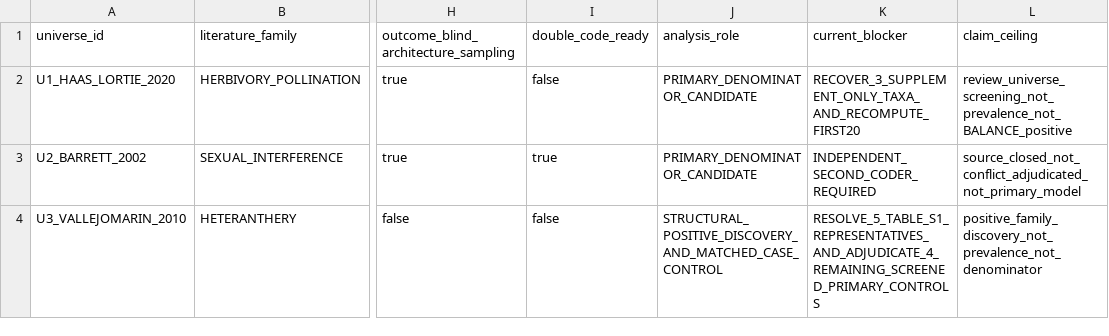
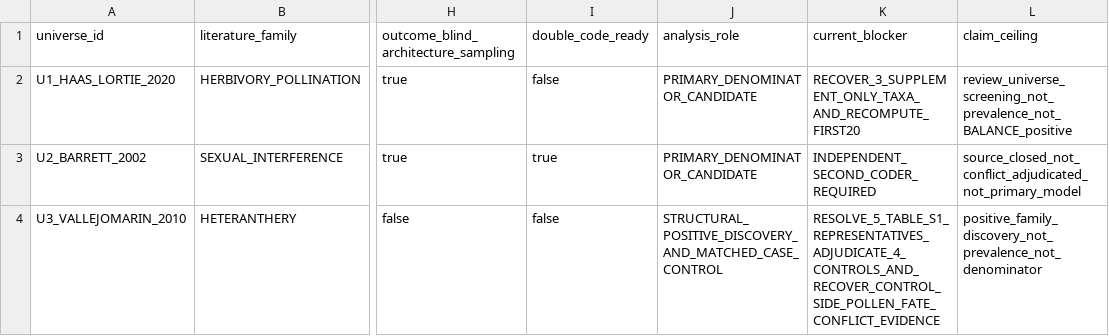
Before and after one commit to zuizui0223/balance, a CSV file: data/BALANCE_PLANT_UNIVERSE_STATUS_V1.csv, drawn as a sheet; only a part is shown, gaps mark what is left out; the diff names each change by its address in the sheet, - before the commit and + after, or states it on an @@ line.

Commit message:
Expose U3 control-side conflict evidence blocker

```diff
--- a/data/BALANCE_PLANT_UNIVERSE_STATUS_V1.csv
+++ b/data/BALANCE_PLANT_UNIVERSE_STATUS_V1.csv
-K4 (current_blocker): RESOLVE_5_TABLE_S1_REPRESENTATIVES_AND_ADJUDICATE_4_REMAINING_SCREENED_PRIMARY_CONTROLS
+K4 (current_blocker): RESOLVE_5_TABLE_S1_REPRESENTATIVES_ADJUDICATE_4_CONTROLS_AND_RECOVER_CONTROL_SIDE_POLLEN_FATE_CONFLICT_EVIDENCE
```
